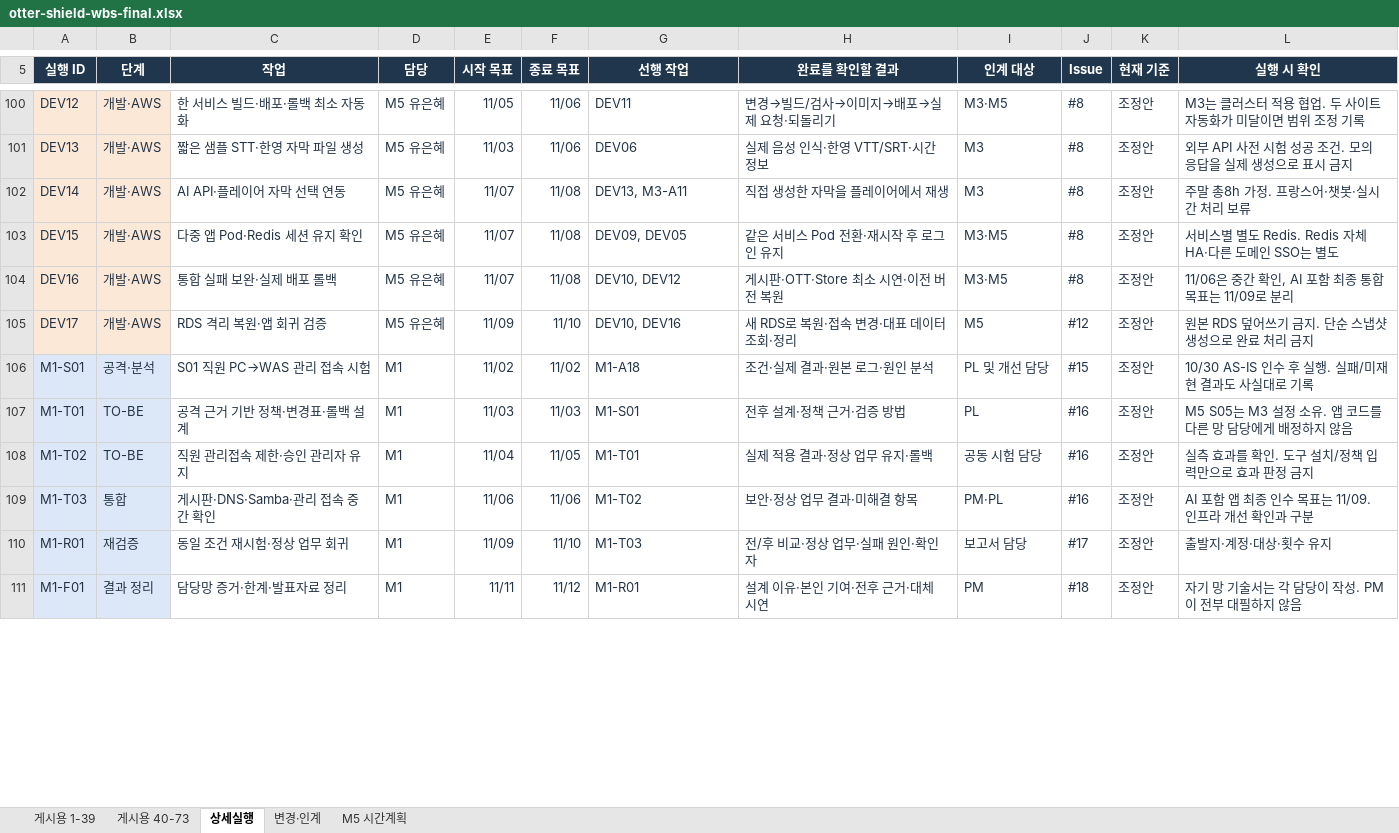
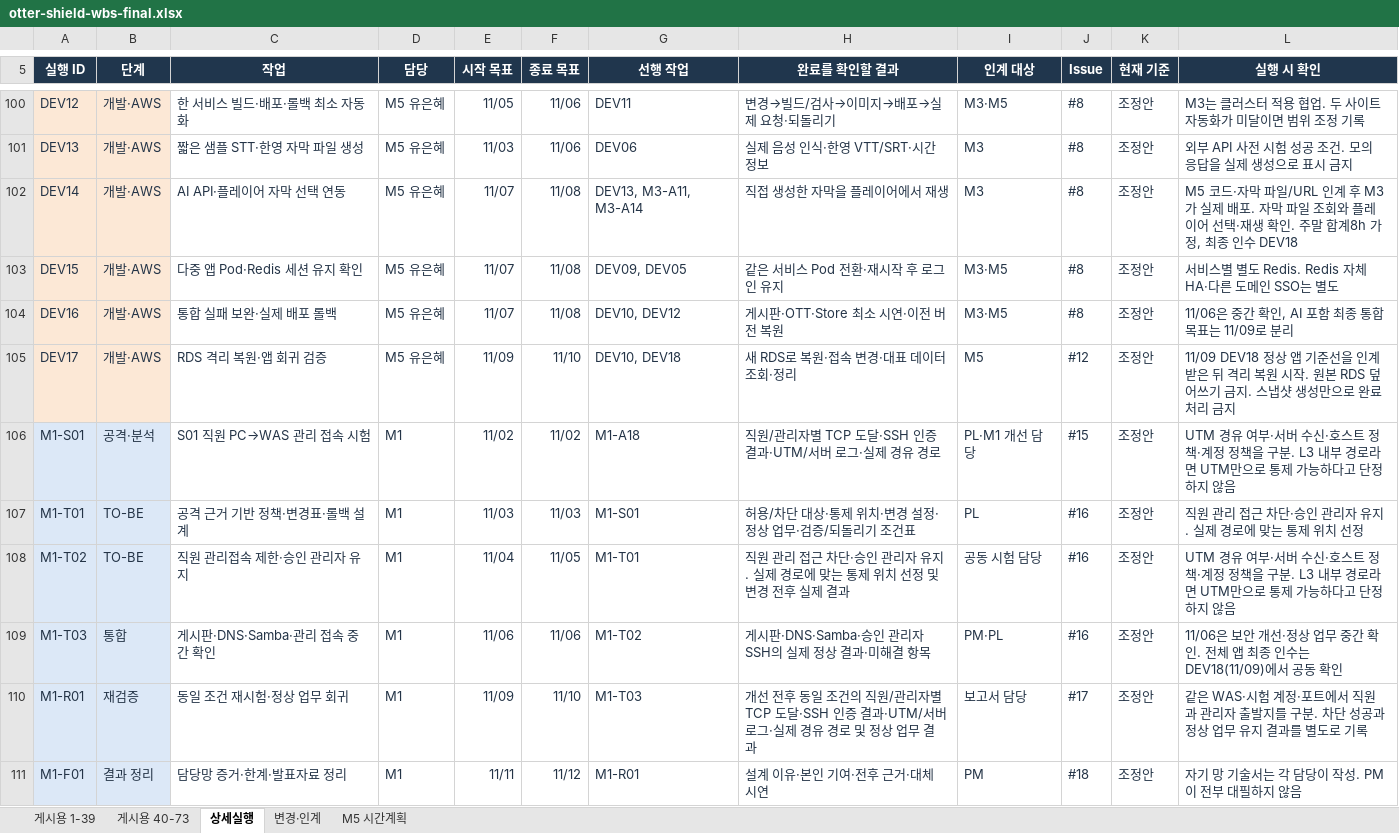
Before and after one commit to team-blocks-lab/otter-shield, an Excel workbook: plans/wbs/otter-shield-wbs-final.xlsx, sheet 상세실행, drawn as a sheet; only a part is shown, gaps mark what is left out; values as stored, in another font and other column widths than the file's, no borders; conditional formats and table styles not drawn; the diff covers the shown part only; the diff names each change by its address in the sheet, - before the commit and + after, or states it on an @@ line.

```diff
--- a/plans/wbs/otter-shield-wbs-final.xlsx (sheet 상세실행)
+++ b/plans/wbs/otter-shield-wbs-final.xlsx (sheet 상세실행)
-G102 (선행 작업): DEV13, M3-A11
+G102 (선행 작업): DEV13, M3-A11, M3-A14
-L102 (실행 시 확인): 주말 총8h 가정. 프랑스어·챗봇·실시간 처리 보류
+L102 (실행 시 확인): M5 코드·자막 파일/URL 인계 후 M3가 실제 배포. 자막 파일 조회와 플레이어 선택·재생 확인. 주말 합계8h 가정, 최종 인수 DEV18
-G105 (선행 작업): DEV10, DEV16
+G105 (선행 작업): DEV10, DEV18
-L105 (실행 시 확인): 원본 RDS 덮어쓰기 금지. 단순 스냅샷 생성으로 완…
+L105 (실행 시 확인): 11/09 DEV18 정상 앱 기준선을 인계받은 뒤 격리 복원 시작. 원본 RDS 덮어쓰기 금지. 스냅샷 생성만으로 완…
-H106 (완료를 확인할 결과): 조건·실제 결과·원본 로그·원인 분석
+H106 (완료를 확인할 결과): 직원/관리자별 TCP 도달·SSH 인증 결과·UTM/서버 로그·실제 경유 경로
-I106 (인계 대상): PL 및 개선 담당
+I106 (인계 대상): PL·M1 개선 담당
-L106 (실행 시 확인): 10/30 AS-IS 인수 후 실행. 실패/미재현 결과도 사실대로 기록
+L106 (실행 시 확인): UTM 경유 여부·서버 수신·호스트 정책·계정 정책을 구분. L3 내부 경로라면 UTM만으로 통제 가능하다고 단정하지 않음
-H107 (완료를 확인할 결과): 전후 설계·정책 근거·검증 방법
+H107 (완료를 확인할 결과): 허용/차단 대상·통제 위치·변경 설정·정상 업무·검증/되돌리기 조건표
-L107 (실행 시 확인): M5 S05는 M3 설정 소유. 앱 코드를 다른 망 담당에게 배정하지 않음
+L107 (실행 시 확인): 직원 관리 접근 차단·승인 관리자 유지. 실제 경로에 맞는 통제 위치 선정
-H108 (완료를 확인할 결과): 실제 적용 결과·정상 업무 유지·롤백
+H108 (완료를 확인할 결과): 직원 관리 접근 차단·승인 관리자 유지. 실제 경로에 맞는 통제 위치 선정 및 변경 전후 실제 결과
-L108 (실행 시 확인): 실측 효과를 확인. 도구 설치/정책 입력만으로 효과 판정 금지
+L108 (실행 시 확인): UTM 경유 여부·서버 수신·호스트 정책·계정 정책을 구분. L3 내부 경로라면 UTM만으로 통제 가능하다고 단정하지 않음
-H109 (완료를 확인할 결과): 보안·정상 업무 결과·미해결 항목
+H109 (완료를 확인할 결과): 게시판·DNS·Samba·승인 관리자 SSH의 실제 정상 결과·미해결 항목
-L109 (실행 시 확인): AI 포함 앱 최종 인수 목표는 11/09. 인프라 개선 확인과 구분
+L109 (실행 시 확인): 11/06은 보안 개선·정상 업무 중간 확인. 전체 앱 최종 인수는 DEV18(11/09)에서 공동 확인
-H110 (완료를 확인할 결과): 전/후 비교·정상 업무·실패 원인·확인자
+H110 (완료를 확인할 결과): 개선 전후 동일 조건의 직원/관리자별 TCP 도달·SSH 인증 결과·UTM/서버 로그·실제 경유 경로 및 정상 업무 결과
-L110 (실행 시 확인): 출발지·계정·대상·횟수 유지
+L110 (실행 시 확인): 같은 WAS·시험 계정·포트에서 직원과 관리자 출발지를 구분. 차단 성공과 정상 업무 유지 결과를 별도로 기록
```
Also changed, not shown: 2 added rows and 72 edited cells elsewhere in this sheet, sheet 변경·인계, sheet M5 시간계획, sheet 게시용 1-39, sheet 게시용 40-73, 2 other files.
